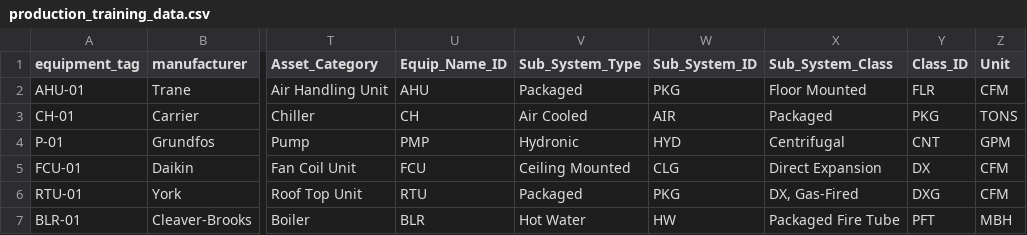
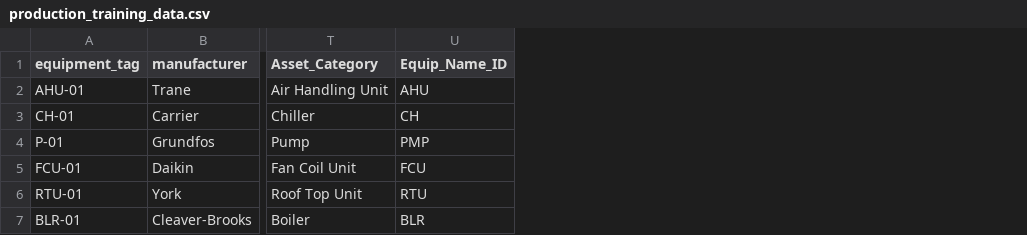
Before and after one commit to jswans33/fca-dashboard4, a CSV file: nexusml/data/training_data/production_training_data.csv, drawn as a sheet; only a part is shown, gaps mark what is left out; the diff names each change by its address in the sheet, - before the commit and + after, or states it on an @@ line.

```diff
--- a/nexusml/data/training_data/production_training_data.csv
+++ b/nexusml/data/training_data/production_training_data.csv
-column V (Sub_System_Type), rows 2-7: Packaged | Air Cooled | Hydronic | Ceiling Mounted | Packaged | Hot Water
-column W (Sub_System_ID), rows 2-7: PKG | AIR | HYD | CLG | PKG | HW
-column X (Sub_System_Class), rows 2-7: Floor Mounted | Packaged | Centrifugal | Direct Expansion | DX, Gas-Fired | Packaged Fire Tube
-column Y (Class_ID), rows 2-7: FLR | PKG | CNT | DX | DXG | PFT
-column Z (Unit), rows 2-7: CFM | TONS | GPM | CFM | CFM | MBH
```
Also changed, not shown: 21 other files.
